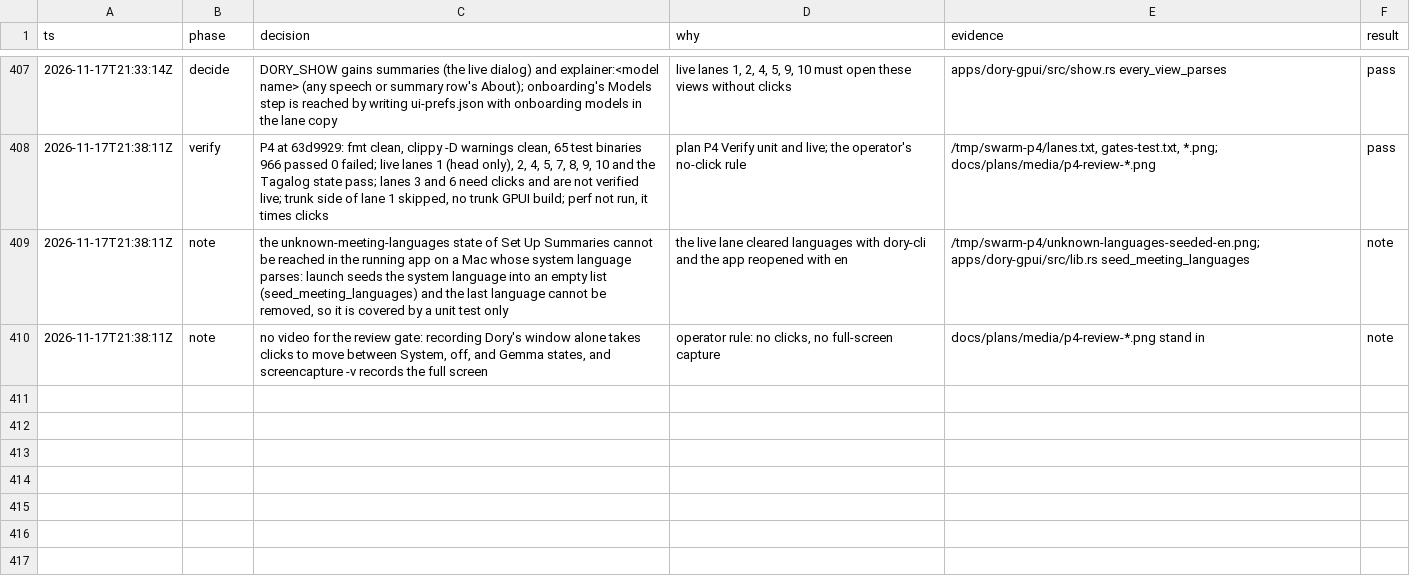
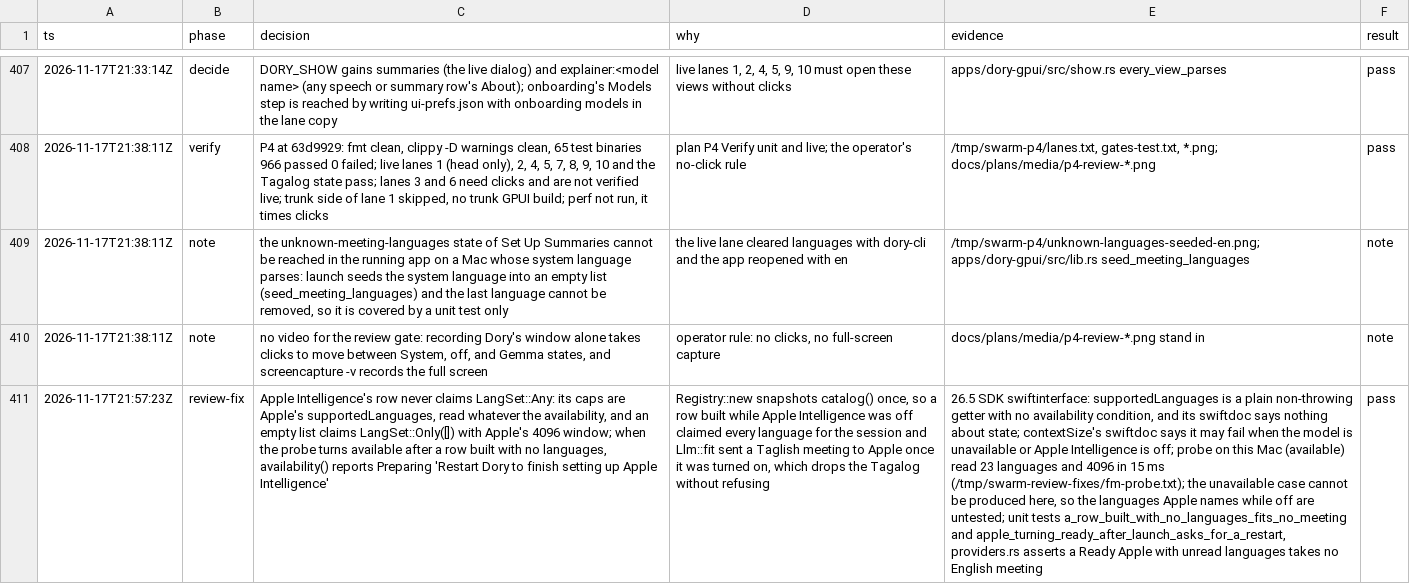
Before and after one commit to duyth1203/dory, a TSV file: docs/plans/decisions.tsv, drawn as a sheet; only a part is shown, gaps mark what is left out; the diff names each change by its address in the sheet, - before the commit and + after, or states it on an @@ line.

Commit message:
fix(macos): never claim every language for Apple Intelligence before its languages are read
The registry keeps the catalog for the session, so a row built while Apple Intelligence was off claimed LangSet::Any until restart. Turning it on then sent a Taglish meeting to Apple, which drops the Tagalog. The row now claims only the languages Apple names, read whatever the availability, and with none named it fits no meeting and asks for a restart once Apple turns Ready.

```diff
--- a/docs/plans/decisions.tsv
+++ b/docs/plans/decisions.tsv
+row 411: 2026-11-17T21:57:23Z | review-fix | Apple Intelligence's row never claims LangSet::Any: its caps are Apple's supportedLanguages, read whatever the availability, and an empty list claims LangSet::Only([]) with Apple's 4096 window; when the probe turns available after a row built with no languages, availability() reports Preparing 'Restart Dory to finish setting up Apple Intelligence' | Registry::new snapshots catalog() once, so a row built while Apple Intelligence was off claimed every language for the session and Llm::fit sent a Taglish meeting to Apple once it was turned on, which drops the Tagalog without refusing | 26.5 SDK swiftinterface: supportedLanguages is a plain non-throwing getter with no availability condition, and its swiftdoc says nothing about state; contextSize's swiftdoc says it may fail when the model is unavailable or Apple Intelligence is off; probe on this Mac (available) read 23 languages and 4096 in 15 ms (/tmp/swarm-review-fixes/fm-probe.txt); the unavailable case cannot be produced here, so the languages Apple names while off are untested; unit tests a_row_built_with_no_languages_fits_no_meeting and apple_turning_ready_after_launch_asks_for_a_restart, providers.rs asserts a Ready Apple with unread languages takes no English meeting | pass
```
Also changed, not shown: 3 other files.
